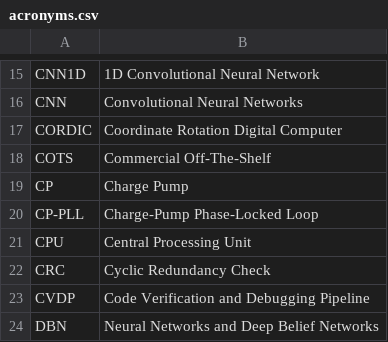
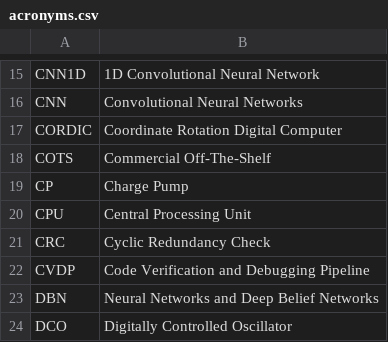
Before and after one commit to jtplaarj/acronyms, a CSV file: acronyms.csv, drawn as a sheet; only a part is shown, gaps mark what is left out; the shorter side is filled out with more unchanged rows.

Commit message:
fix: CP-PLL

```diff
--- a/acronyms.csv
+++ b/acronyms.csv
@@ -19,3 +19,2 @@
 "CP","Charge Pump"
-"CP-PLL","Charge-Pump Phase-Locked Loop"
 "CPU","Central Processing Unit"
```
